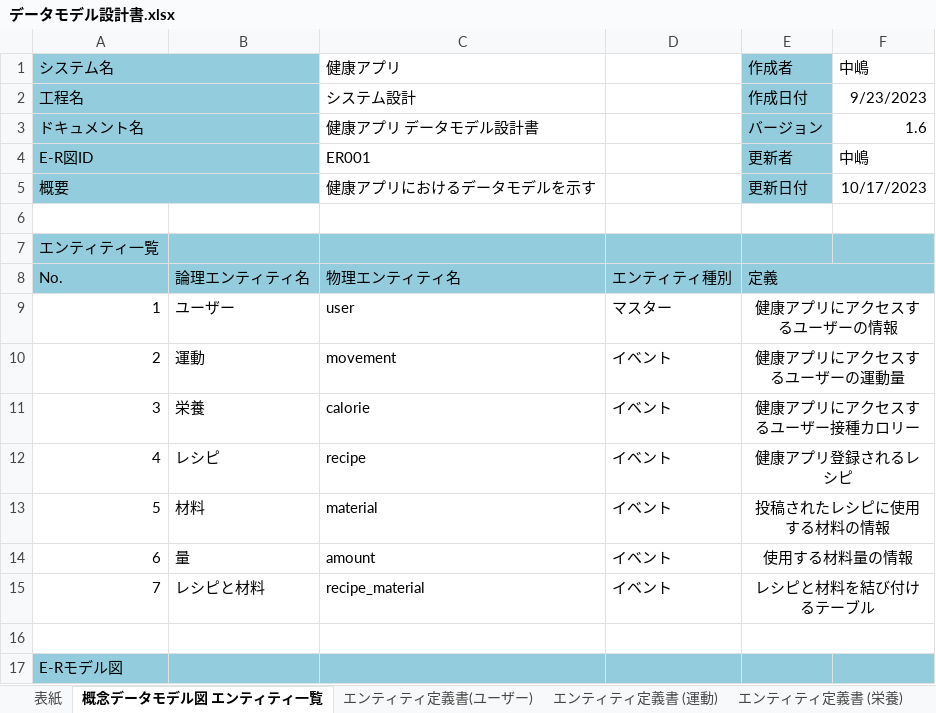
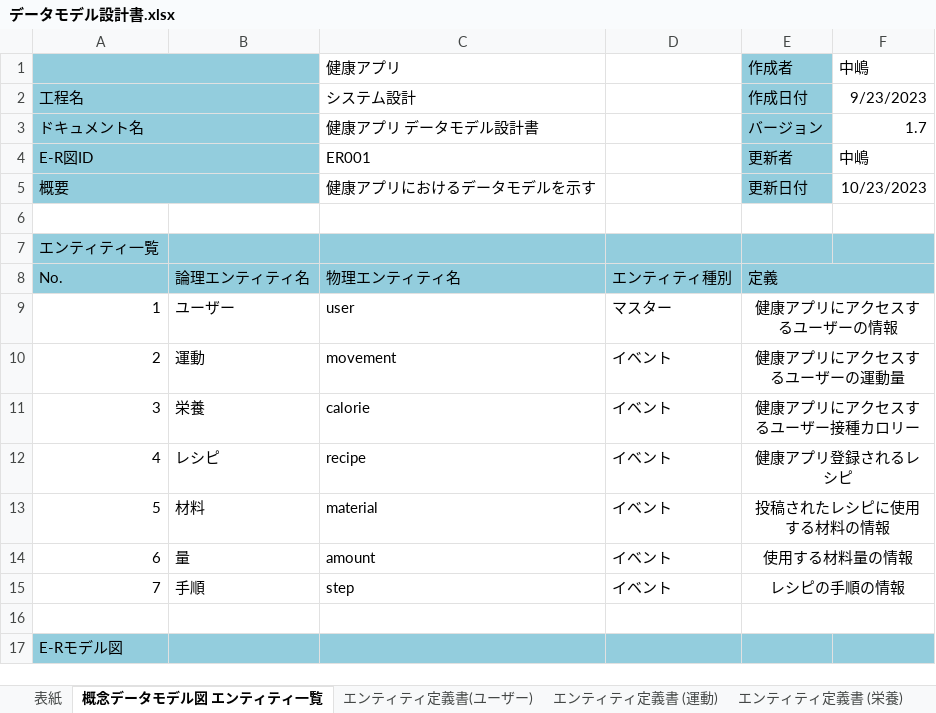
Before and after one commit to nakashima0918/healthApp, an Excel workbook: 03_DB設計書/データモデル設計書.xlsx, sheet 概念データモデル図 エンティティ一覧, drawn as a sheet; values as stored, in another font and other column widths than the file's, no borders; charts and pictures not drawn; the diff names each change by its address in the sheet, - before the commit and + after, or states it on an @@ line.

```diff
--- a/03_DB設計書/データモデル設計書.xlsx (sheet 概念データモデル図 エンティティ一覧)
+++ b/03_DB設計書/データモデル設計書.xlsx (sheet 概念データモデル図 エンティティ一覧)
-A1: システム名
+A1: (empty)
-F3: 1.6
+F3: 1.7
-F5: 10/17/2023
+F5: 10/23/2023
-B15: レシピと材料
+B15: 手順
-C15: recipe_material
+C15: step
-E15: レシピと材料を結び付けるテーブル
+E15: レシピの手順の情報
```
Also changed, not shown: sheet エンティティ定義書 (運動), sheet エンティティ定義書 (栄養), sheet エンティティ定義書(ユーザー), sheet エンティティ定義書 (レシピ), sheet エンティティ定義書 (量), sheet 表紙, 1 more sheet, other sheet tabs, charts or pictures, 3 other files.
